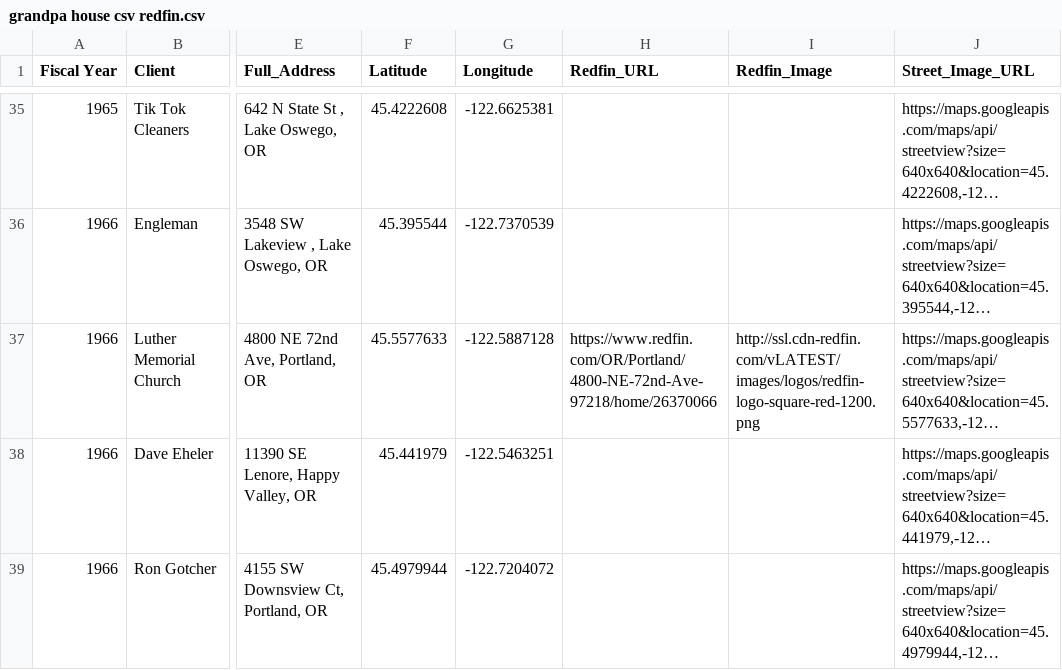
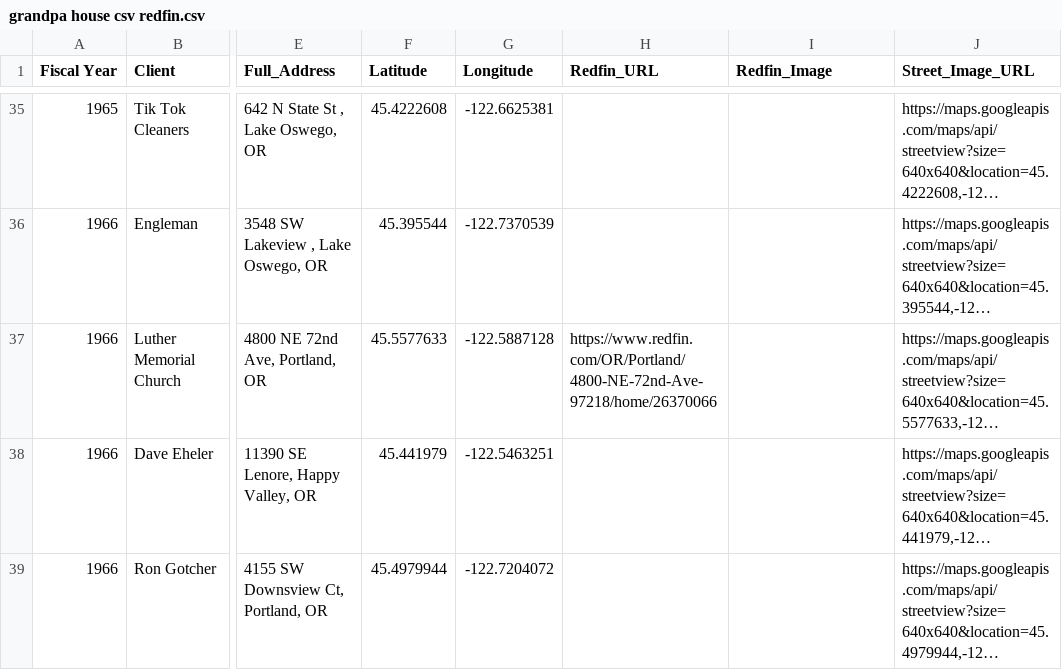
Before and after one commit to andrewfinch/Eisert-Houses, a CSV file: docs/grandpa house csv redfin.csv, drawn as a sheet; only a part is shown, gaps mark what is left out; long unchanged cells end in …; the diff covers the shown part only; the diff names each change by its address in the sheet, - before the commit and + after, or states it on an @@ line.

```diff
--- a/docs/grandpa house csv redfin.csv
+++ b/docs/grandpa house csv redfin.csv
-I37 (Redfin_Image): http://ssl.cdn-redfin.com/vLATEST/images/logos/redfin-logo-square-red-1200.png
+I37 (Redfin_Image): (empty)
```
Also changed, not shown: 34 edited cells elsewhere in this file, 1 other file.
